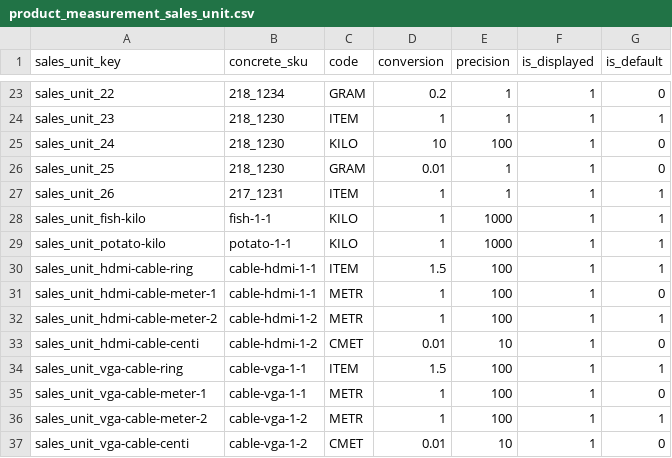
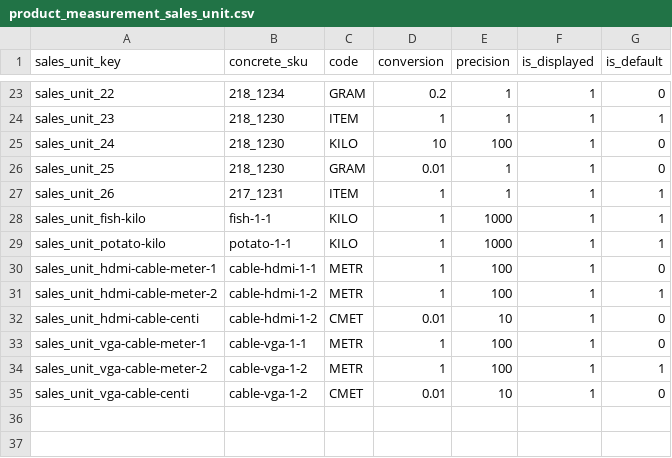
Before and after one commit to spryker/product-measurement-unit-data-import, a CSV file: data/import/product_measurement_sales_unit.csv, drawn as a sheet; only a part is shown, gaps mark what is left out.

Commit message:
CC-6990 Fix the cables demo data too

```diff
--- a/data/import/product_measurement_sales_unit.csv
+++ b/data/import/product_measurement_sales_unit.csv
@@ -29,3 +29,2 @@ sales_unit_fish-kilo,fish-1-1,KILO,1,1000,1,1
 sales_unit_potato-kilo,potato-1-1,KILO,1,1000,1,1
-sales_unit_hdmi-cable-ring,cable-hdmi-1-1,ITEM,1.5,100,1,1
 sales_unit_hdmi-cable-meter-1,cable-hdmi-1-1,METR,1,100,1,0
@@ -33,3 +32,2 @@ sales_unit_hdmi-cable-meter-2,cable-hdmi-1-2,METR,1,100,1,1
 sales_unit_hdmi-cable-centi,cable-hdmi-1-2,CMET,0.01,10,1,0
-sales_unit_vga-cable-ring,cable-vga-1-1,ITEM,1.5,100,1,1
 sales_unit_vga-cable-meter-1,cable-vga-1-1,METR,1,100,1,0
```
Also changed, not shown: data/import/product_measurement_sales_unit_store.csv.
